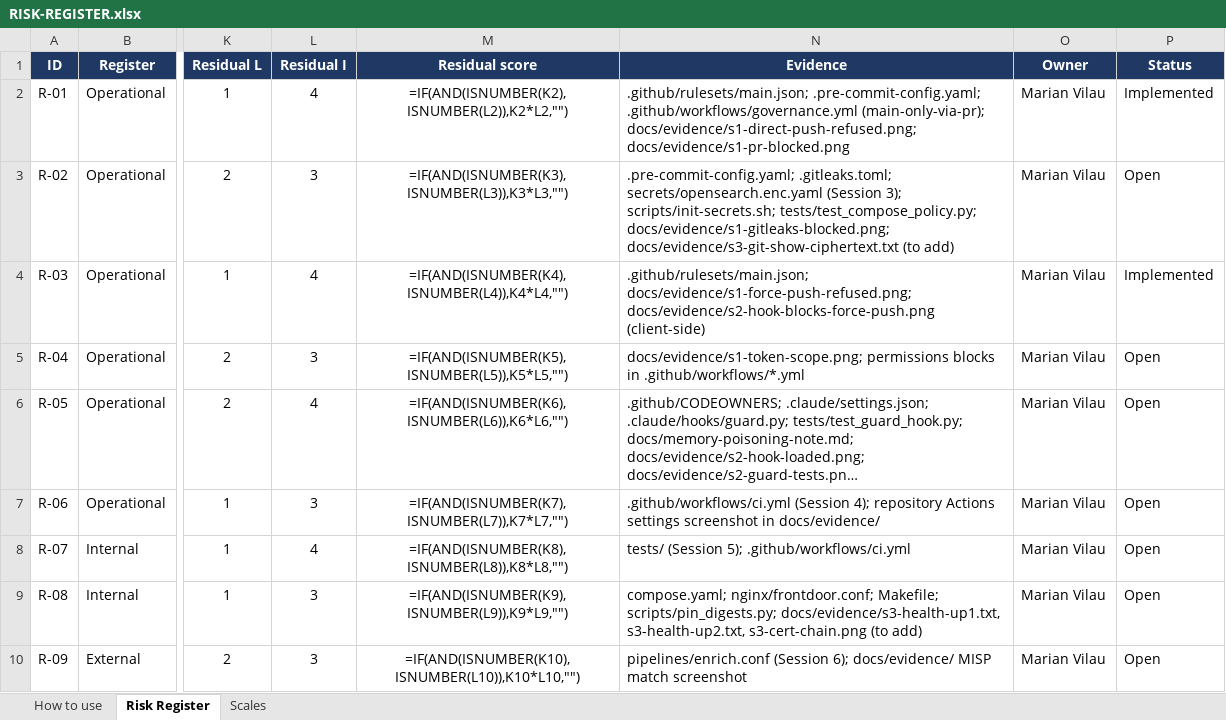
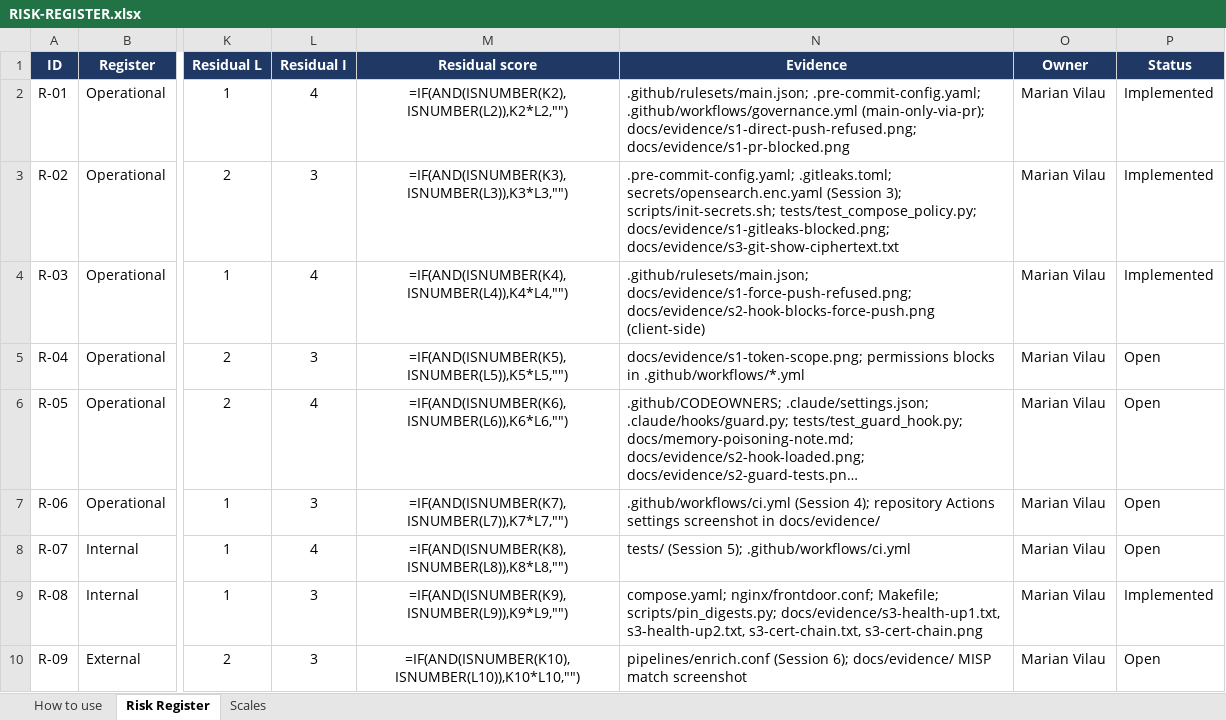
Before and after one commit to MarianVilau/un_repo, an Excel workbook: RISK-REGISTER.xlsx, sheet Risk Register, drawn as a sheet; only a part is shown, gaps mark what is left out; long unchanged cells end in …; values as stored, in another font and other column widths than the file's, no borders; formulas without a stored value are shown as written; conditional formats not drawn; the diff names each change by its address in the sheet, - before the commit and + after, or states it on an @@ line.

Commit message:
S3: mark R-02 and R-08 Implemented with evidence, document lab limits. Risks: R-02, R-08

```diff
--- a/RISK-REGISTER.xlsx (sheet Risk Register)
+++ b/RISK-REGISTER.xlsx (sheet Risk Register)
-N3 (Evidence): …docs/evidence/s1-gitleaks-blocked.png; docs/evidence/s3-git-show-ciphertext.txt (to add)
+N3 (Evidence): …docs/evidence/s1-gitleaks-blocked.png; docs/evidence/s3-git-show-ciphertext.txt
-P3 (Status): Open
+P3 (Status): Implemented
-N9 (Evidence): …docs/evidence/s3-health-up1.txt, s3-health-up2.txt, s3-cert-chain.png (to add)
+N9 (Evidence): …docs/evidence/s3-health-up1.txt, s3-health-up2.txt, s3-cert-chain.txt, s3-cert-chain.png
-P9 (Status): Open
+P9 (Status): Implemented
```
Also changed, not shown: 4 other files.
